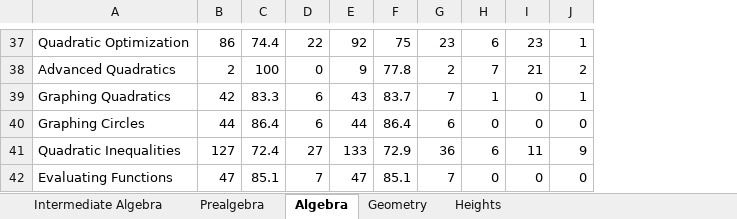
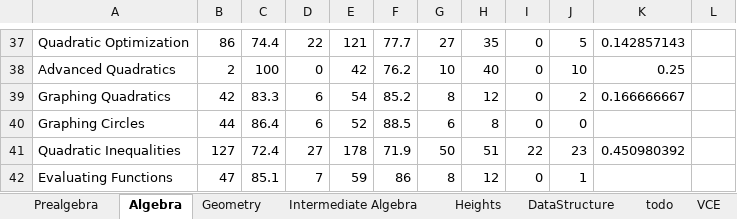
Before and after one commit to reginwon/AOPS_UiPath, an Excel workbook: Result_Jack.xlsx, sheet Algebra, drawn as a sheet; only a part is shown, gaps mark what is left out; values as stored, in another font and other column widths than the file's, no borders; conditional formats not drawn; the diff covers the shown part only; the diff names each change by its address in the sheet, - before the commit and + after, or states it on an @@ line.

```diff
--- a/Result_Jack.xlsx (sheet Algebra)
+++ b/Result_Jack.xlsx (sheet Algebra)
+sheet tab: DataStructure
+sheet tab: todo
+sheet tab: VCE
@@ sheet tab order changed: Prealgebra | Algebra | Geometry | Intermediate Algebra | Heights | DataStructure | todo | VCE @@
+column K, rows 37-41: 0.142857143 | 0.25 | 0.166666667 |  | 0.450980392
+column L, empty
-E37: 92
+E37: 121
-F37: 75
+F37: 77.7
-G37: 23
+G37: 27
-H37: 6
+H37: 35
-I37: 23
+I37: 0
-J37: 1
+J37: 5
-E38: 9
+E38: 42
-F38: 77.8
+F38: 76.2
-G38: 2
+G38: 10
-H38: 7
+H38: 40
-I38: 21
+I38: 0
-J38: 2
+J38: 10
-E39: 43
+E39: 54
-F39: 83.7
+F39: 85.2
-G39: 7
+G39: 8
-H39: 1
+H39: 12
-J39: 1
+J39: 2
-E40: 44
+E40: 52
-F40: 86.4
+F40: 88.5
-H40: 0
+H40: 8
-E41: 133
+E41: 178
-F41: 72.9
+F41: 71.9
-G41: 36
+G41: 50
-H41: 6
+H41: 51
-I41: 11
+I41: 22
-J41: 9
+J41: 23
-E42: 47
+E42: 59
-F42: 85.1
+F42: 86
-G42: 7
+G42: 8
-H42: 0
+H42: 12
-J42: 0
+J42: 1
```
Also changed, not shown: 1 added row, 1 removed row and 115 edited cells elsewhere in this sheet, sheet Geometry, sheet Heights, formulas that keep their value, charts or pictures.
